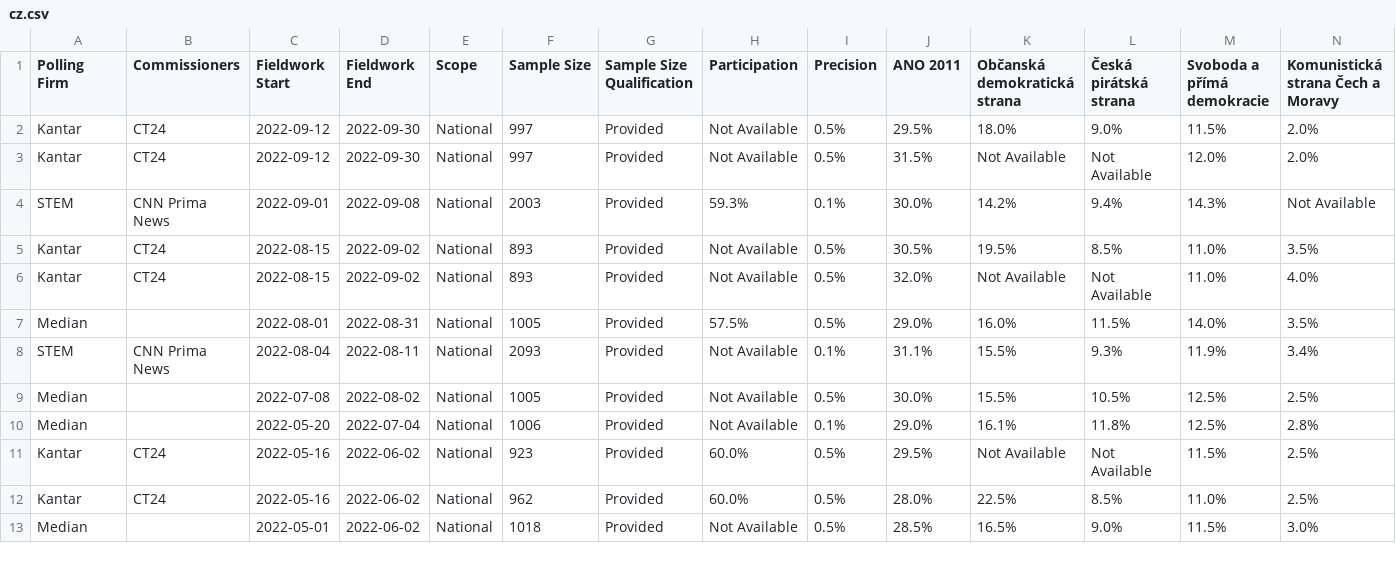
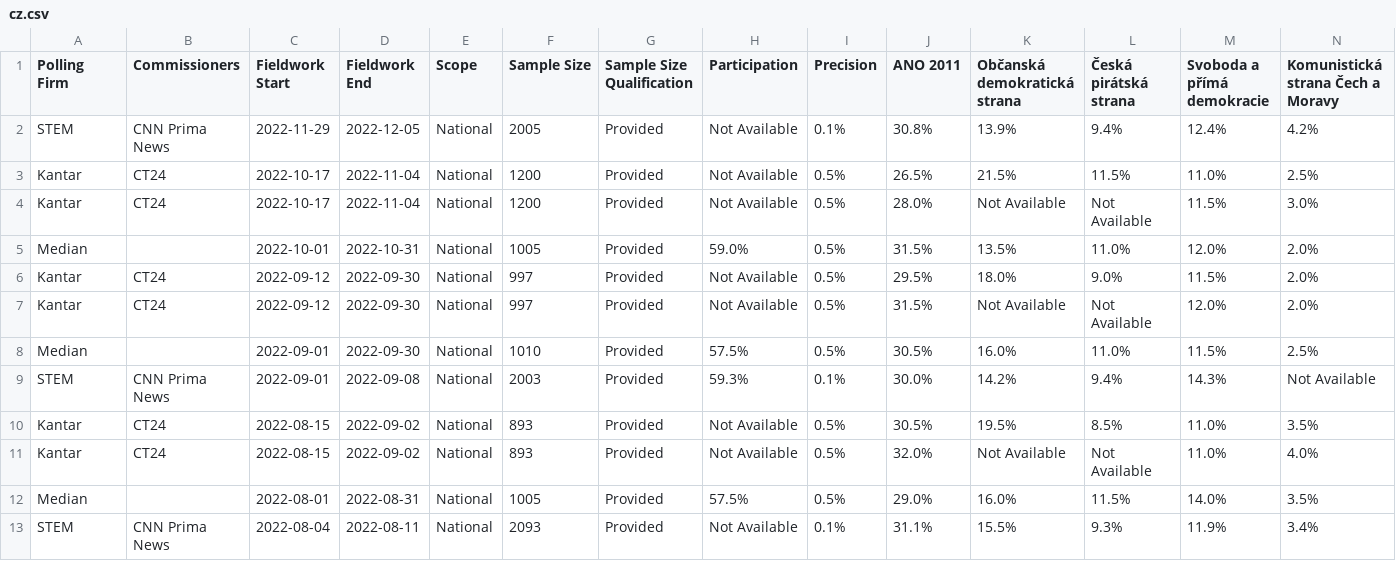
Before and after one commit to michalskop/europeelects, a CSV file: data_original/cz.csv, drawn as a sheet; only a part is shown; the shorter side is filled out with more unchanged rows; rows hold the shown columns only; the diff names each change by its address in the sheet, - before the commit and + after, or states it on an @@ line.

```diff
--- a/data_original/cz.csv
+++ b/data_original/cz.csv
+row 2: STEM | CNN Prima News | 2022-11-29 | 2022-12-05 | National | 2005 | Provided | Not Available | 0.1% | 30.8% | 13.9% | 9.4% | 12.4% | 4.2%
+row 3: Kantar | CT24 | 2022-10-17 | 2022-11-04 | National | 1200 | Provided | Not Available | 0.5% | 26.5% | 21.5% | 11.5% | 11.0% | 2.5%
+row 4: Kantar | CT24 | 2022-10-17 | 2022-11-04 | National | 1200 | Provided | Not Available | 0.5% | 28.0% | Not Available | Not Available | 11.5% | 3.0%
+row 5: Median |  | 2022-10-01 | 2022-10-31 | National | 1005 | Provided | 59.0% | 0.5% | 31.5% | 13.5% | 11.0% | 12.0% | 2.0%
+row 8: Median |  | 2022-09-01 | 2022-09-30 | National | 1010 | Provided | 57.5% | 0.5% | 30.5% | 16.0% | 11.0% | 11.5% | 2.5%
```
Also changed, not shown: data_original/at.csv, data_original/de.csv, 9 other files.
